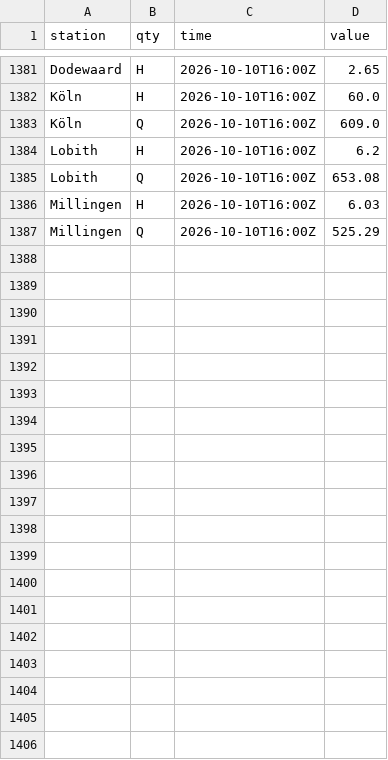
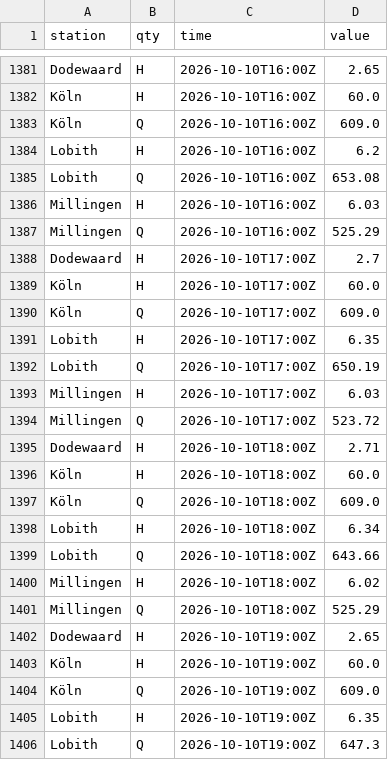
Before and after one commit to JuliOver202/rhine-monitor, a CSV file: data/observations/2026-10.csv, drawn as a sheet; only a part is shown, gaps mark what is left out; the diff covers the shown part only; the diff names each change by its address in the sheet, - before the commit and + after, or states it on an @@ line.

```diff
--- a/data/observations/2026-10.csv
+++ b/data/observations/2026-10.csv
+row 1388: Dodewaard | H | 2026-10-10T17:00Z | 2.7
+row 1389: Köln | H | 2026-10-10T17:00Z | 60.0
+row 1390: Köln | Q | 2026-10-10T17:00Z | 609.0
+row 1391: Lobith | H | 2026-10-10T17:00Z | 6.35
+row 1392: Lobith | Q | 2026-10-10T17:00Z | 650.19
+row 1393: Millingen | H | 2026-10-10T17:00Z | 6.03
+row 1394: Millingen | Q | 2026-10-10T17:00Z | 523.72
+row 1395: Dodewaard | H | 2026-10-10T18:00Z | 2.71
+row 1396: Köln | H | 2026-10-10T18:00Z | 60.0
+row 1397: Köln | Q | 2026-10-10T18:00Z | 609.0
+row 1398: Lobith | H | 2026-10-10T18:00Z | 6.34
+row 1399: Lobith | Q | 2026-10-10T18:00Z | 643.66
+row 1400: Millingen | H | 2026-10-10T18:00Z | 6.02
+row 1401: Millingen | Q | 2026-10-10T18:00Z | 525.29
+row 1402: Dodewaard | H | 2026-10-10T19:00Z | 2.65
+row 1403: Köln | H | 2026-10-10T19:00Z | 60.0
+row 1404: Köln | Q | 2026-10-10T19:00Z | 609.0
+row 1405: Lobith | H | 2026-10-10T19:00Z | 6.35
+row 1406: Lobith | Q | 2026-10-10T19:00Z | 647.3
```
Also changed, not shown: 9 added rows elsewhere in this file.
